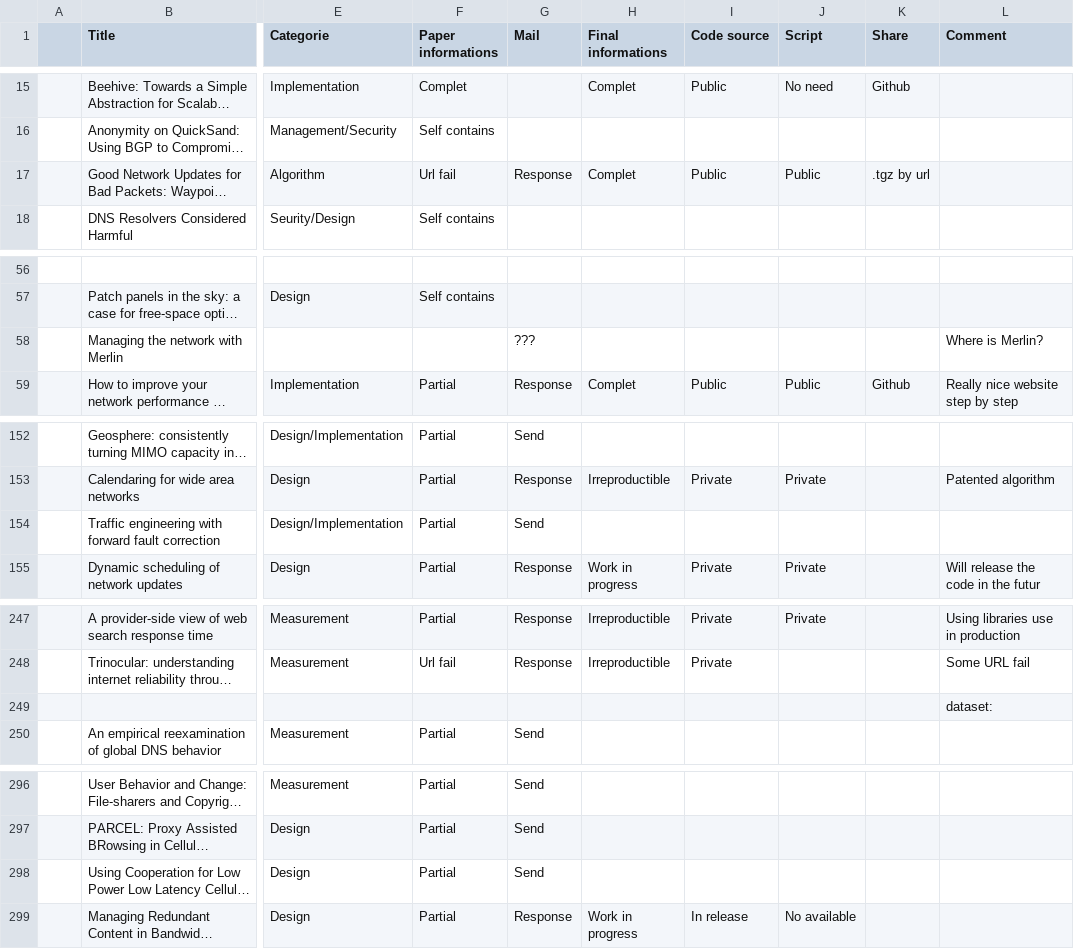
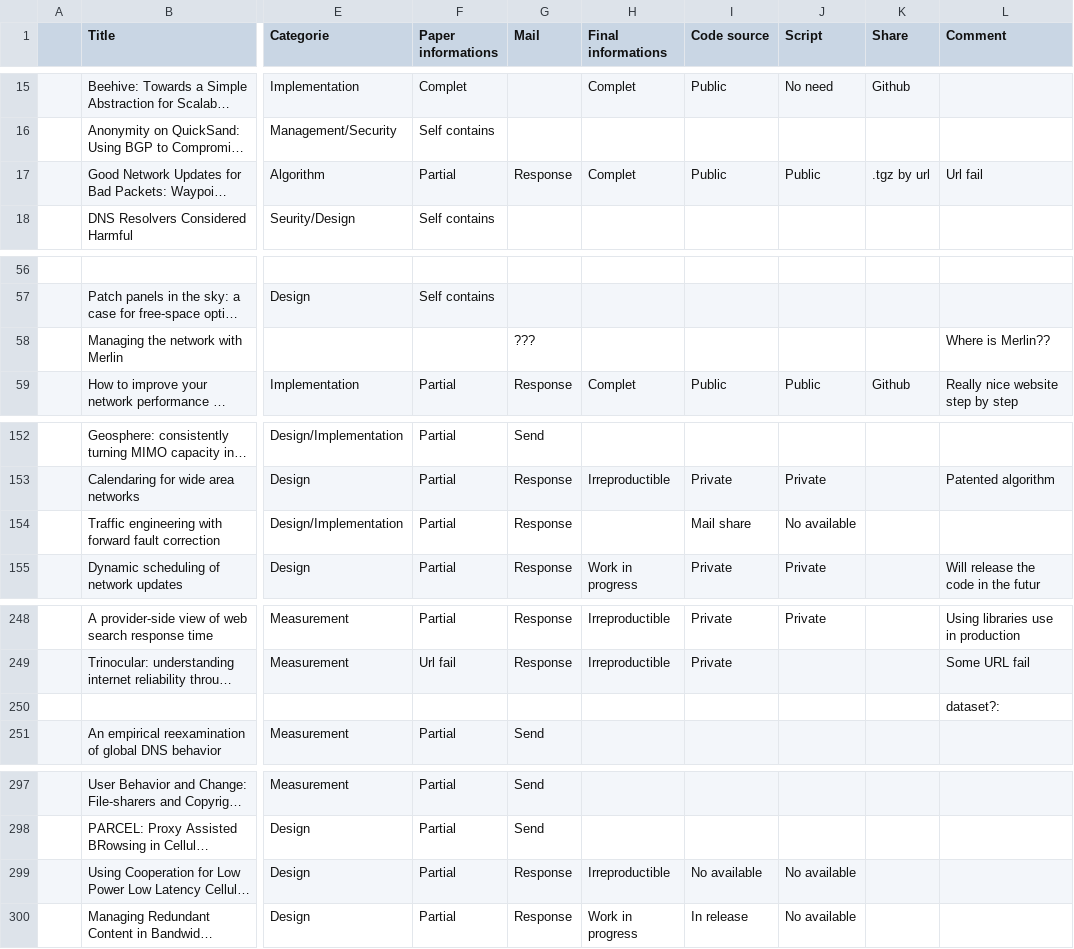
Before and after one commit to Nhoutain/Reproducibility, a CSV file: Analysis.csv, drawn as a sheet; only a part is shown, gaps mark what is left out; long unchanged cells end in …; addresses are those after the commit; the diff covers the shown part only; the diff names each change by its address in the sheet, - before the commit and + after, or states it on an @@ line.

Commit message:
Add mail response

```diff
--- a/Analysis.csv
+++ b/Analysis.csv
-F17 (Paper informations): Url fail
+F17 (Paper informations): Partial
-L17 (Comment): (empty)
+L17 (Comment): Url fail
-L58 (Comment): Where is Merlin?
+L58 (Comment): Where is Merlin??
-G154 (Mail): Send
+G154 (Mail): Response
-I154 (Code source): (empty)
+I154 (Code source): Mail share
-J154 (Script): (empty)
+J154 (Script): No available
-L250 (Comment): dataset:
+L250 (Comment): dataset?:
-G299 (Mail): Send
+G299 (Mail): Response
-H299 (Final informations): (empty)
+H299 (Final informations): Irreproductible
-I299 (Code source): (empty)
+I299 (Code source): No available
-J299 (Script): (empty)
+J299 (Script): No available
```
Also changed, not shown: 2 added rows and 51 edited cells elsewhere in this file.
